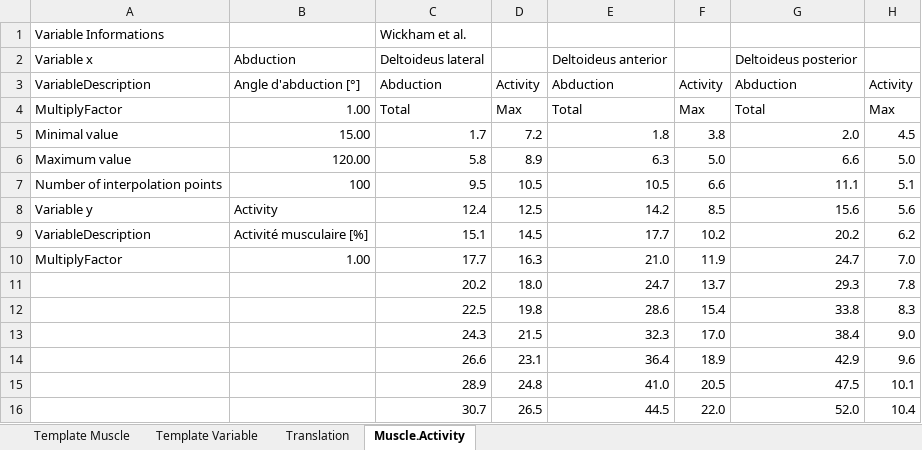
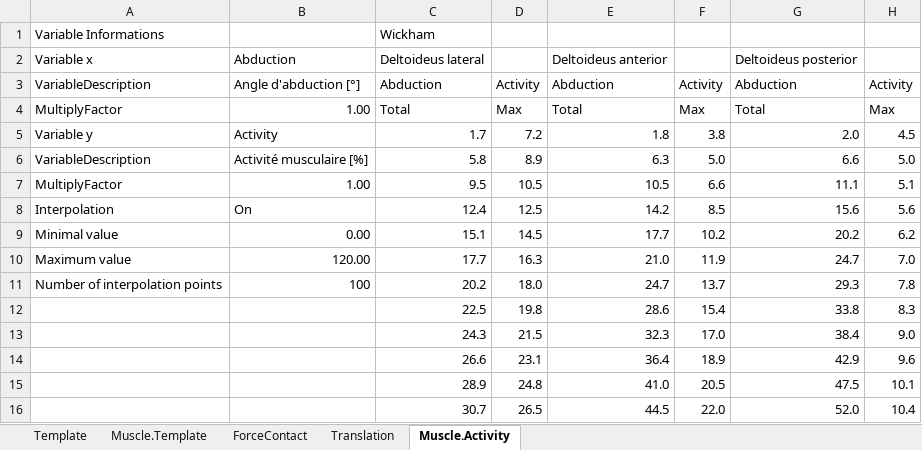
Before and after one commit to dansoyeux/Anybody_Package, an Excel workbook: Template/Template_importation_littérature.xlsx, sheet Muscle.Activity, drawn as a sheet; only a part is shown; values as stored, in another font and other column widths than the file's, no cell formats; the diff names each change by its address in the sheet, - before the commit and + after, or states it on an @@ line.

Commit message:
working template to charge litterature
intégrer dans le script principal et check que les valeurs obtenues sont bonnes, cleanup code et test erreurs

```diff
--- a/Template/Template_importation_littérature.xlsx (sheet Muscle.Activity)
+++ b/Template/Template_importation_littérature.xlsx (sheet Muscle.Activity)
-sheet tab: Template Muscle
+sheet tab: Muscle.Template
-sheet tab: Template Variable
+sheet tab: Template
+sheet tab: ForceContact
@@ sheet tab order changed: Template | Muscle.Template | ForceContact | Translation | Muscle.Activity @@
-C1: Wickham et al.
+C1: Wickham
-A5: Minimal value
+A5: Variable y
-B5: 15.00
+B5: Activity
-A6: Maximum value
+A6: VariableDescription
-B6: 120.00
+B6: Activité musculaire [%]
-A7: Number of interpolation points
+A7: MultiplyFactor
-B7: 100
+B7: 1.00
-A8: Variable y
+A8: Interpolation
-B8: Activity
+B8: On
-A9: VariableDescription
+A9: Minimal value
-B9: Activité musculaire [%]
+B9: 0.00
-A10: MultiplyFactor
+A10: Maximum value
-B10: 1.00
+B10: 120.00
-A11: (empty)
+A11: Number of interpolation points
-B11: (empty)
+B11: 100
```
Also changed, not shown: sheet Muscle.Template, sheet Template, sheet Translation, cell formats, 3 other files.
